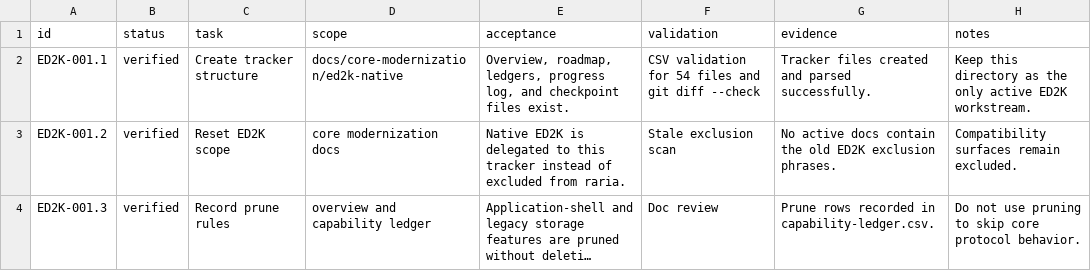
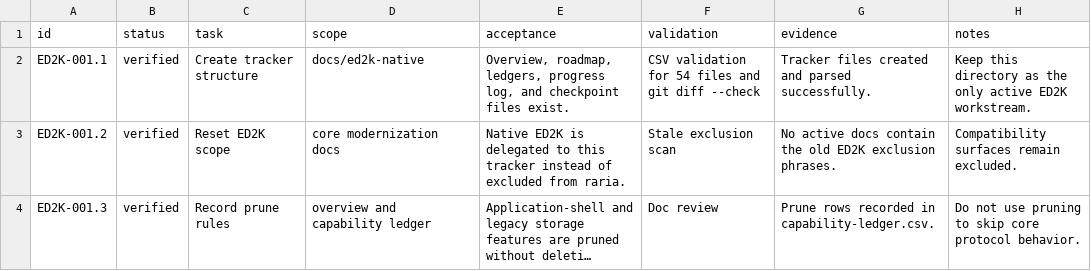
Before and after one commit to AnInsomniacy/raria, a CSV file: docs/ed2k-native/checkpoints/ED2K-001-tracker-activation.csv (was docs/core-modernization/ed2k-native/checkpoints/ED2K-001-tracker-activation.csv), drawn as a sheet; long unchanged cells end in ….

```diff
--- a/docs/core-modernization/ed2k-native/checkpoints/ED2K-001-tracker-activation.csv
+++ b/docs/ed2k-native/checkpoints/ED2K-001-tracker-activation.csv
@@ -1,3 +1,3 @@
 id,status,task,scope,acceptance,validation,evidence,notes
-ED2K-001.1,verified,Create tracker structure,docs/core-modernization/ed2k-native,"Overview, roadmap, ledgers, progress log, and checkpoint files exist.","CSV validation for 54 files and git diff --check","Tracker files created and parsed successfully.","Keep this directory as the only active ED2K workstream."
+ED2K-001.1,verified,Create tracker structure,docs/ed2k-native,"Overview, roadmap, ledgers, progress log, and checkpoint files exist.","CSV validation for 54 files and git diff --check","Tracker files created and parsed successfully.","Keep this directory as the only active ED2K workstream."
 ED2K-001.2,verified,Reset ED2K scope,core modernization docs,"Native ED2K is delegated to this tracker instead of excluded from raria.","Stale exclusion scan","No active docs contain the old ED2K exclusion phrases.","Compatibility surfaces remain excluded."
```
Also changed, not shown: docs/core-modernization/capability-ledger.csv, docs/core-modernization/dependency-ledger.csv, 78 other files.
